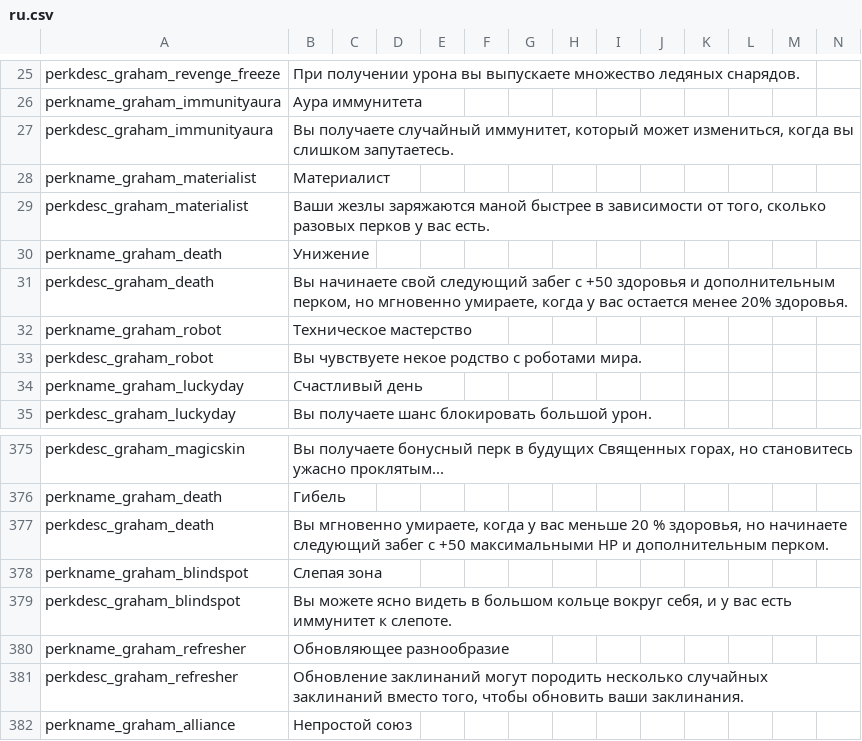
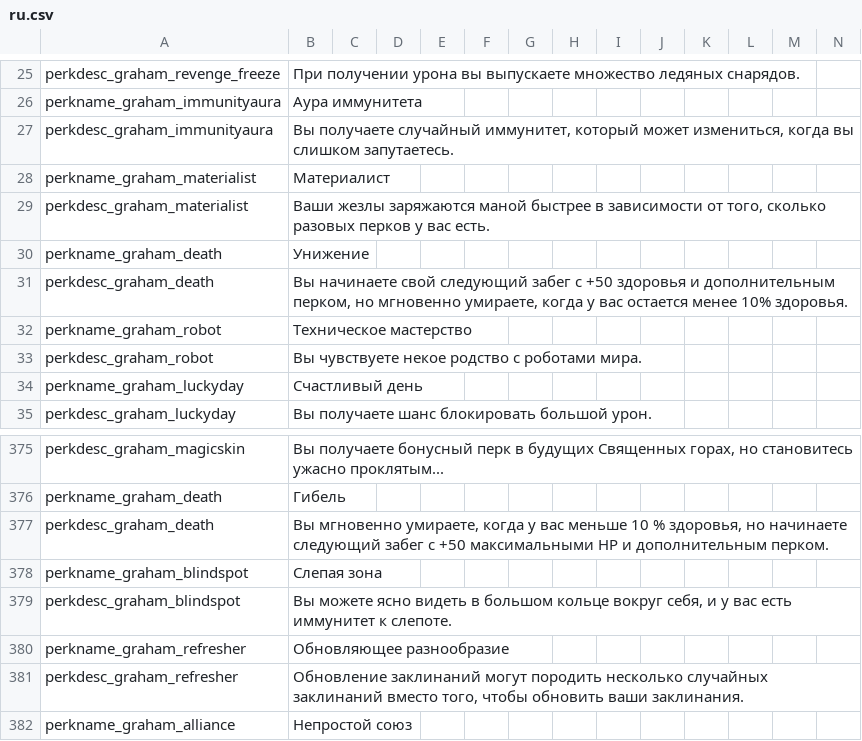
Before and after one commit to GrahamBurgers/grahamsperks, a CSV file: files/translations/ru.csv, drawn as a sheet; only a part is shown, gaps mark what is left out.

```diff
--- a/files/translations/ru.csv
+++ b/files/translations/ru.csv
@@ -30,3 +30,3 @@ perkdesc_graham_materialist,"Ваши жезлы заряжаются маной
 perkname_graham_death,"Унижение",,,,,,,,,,,,
-perkdesc_graham_death,"Вы начинаете свой следующий забег с +50 здоровья и дополнительным перком, но мгновенно умираете, когда у вас остается менее 20% здоровья.",,,,,,,,,,,,
+perkdesc_graham_death,"Вы начинаете свой следующий забег с +50 здоровья и дополнительным перком, но мгновенно умираете, когда у вас остается менее 10% здоровья.",,,,,,,,,,,,
 perkname_graham_robot,"Техническое мастерство",,,,,,,,,,,,
@@ -376,3 +376,3 @@ perkdesc_graham_magicskin,"Вы получаете бонусный перк в
 perkname_graham_death,"Гибель",,,,,,,,,,,,
-perkdesc_graham_death,"Вы мгновенно умираете, когда у вас меньше 20 % здоровья, но начинаете следующий забег с +50 максимальными HP и дополнительным перком.",,,,,,,,,,,,
+perkdesc_graham_death,"Вы мгновенно умираете, когда у вас меньше 10 % здоровья, но начинаете следующий забег с +50 максимальными HP и дополнительным перком.",,,,,,,,,,,,
 perkname_graham_blindspot,"Слепая зона",,,,,,,,,,,,
```
Also changed, not shown: files/translations/en.csv, files/translations/zh.csv, 46 other files.
